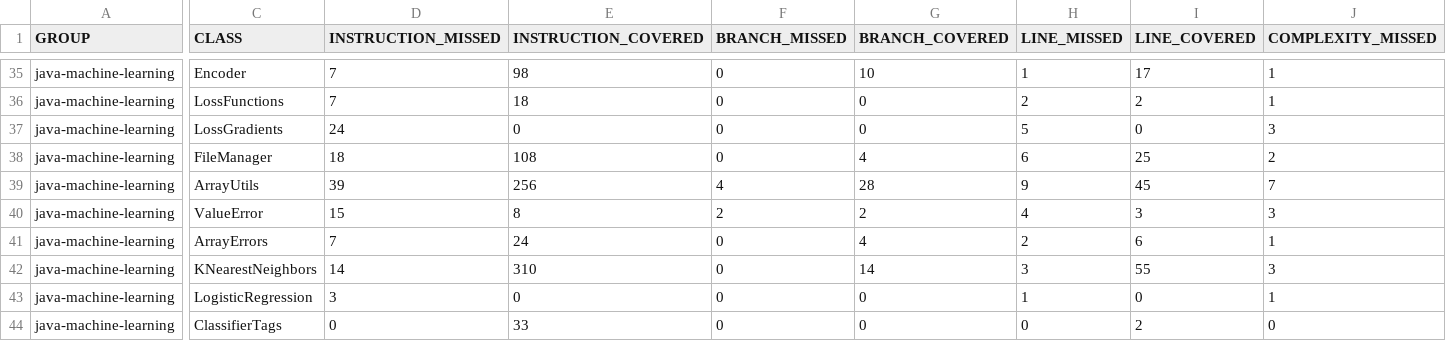
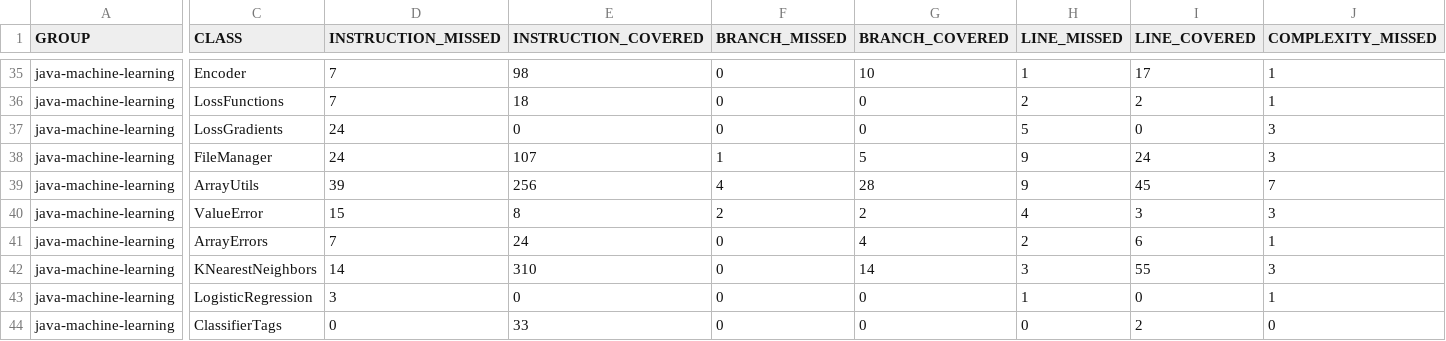
Before and after one commit to jacobdwatters/JML, a CSV file: target/site/jacoco/jacoco.csv, drawn as a sheet; only a part is shown, gaps mark what is left out; the diff names each change by its address in the sheet, - before the commit and + after, or states it on an @@ line.

Commit message:
Added DataLoader for features/targets.
Added tests for KNN model.

```diff
--- a/target/site/jacoco/jacoco.csv
+++ b/target/site/jacoco/jacoco.csv
-D38 (INSTRUCTION_MISSED): 18
+D38 (INSTRUCTION_MISSED): 24
-E38 (INSTRUCTION_COVERED): 108
+E38 (INSTRUCTION_COVERED): 107
-F38 (BRANCH_MISSED): 0
+F38 (BRANCH_MISSED): 1
-G38 (BRANCH_COVERED): 4
+G38 (BRANCH_COVERED): 5
-H38 (LINE_MISSED): 6
+H38 (LINE_MISSED): 9
-I38 (LINE_COVERED): 25
+I38 (LINE_COVERED): 24
-J38 (COMPLEXITY_MISSED): 2
+J38 (COMPLEXITY_MISSED): 3
```
Also changed, not shown: 41 other files.
